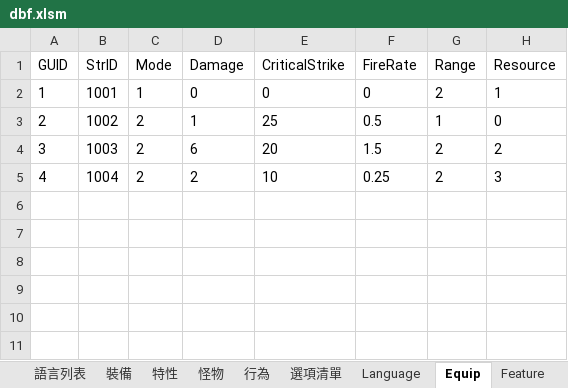
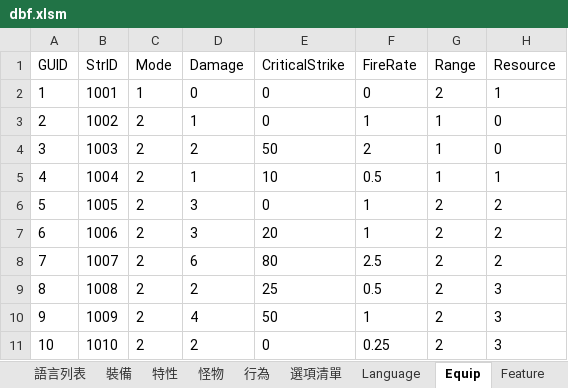
Before and after one commit to yinweli/project_acg, an Excel workbook: Doc/dbf.xlsm, sheet Equip, drawn as a sheet; values as stored, in another font and other column widths than the file's, no borders; the diff names each change by its address in the sheet, - before the commit and + after, or states it on an @@ line.

```diff
--- a/Doc/dbf.xlsm (sheet Equip)
+++ b/Doc/dbf.xlsm (sheet Equip)
-E3 (CriticalStrike): 25
+E3 (CriticalStrike): 0
-F3 (FireRate): 0.5
+F3 (FireRate): 1
-D4 (Damage): 6
+D4 (Damage): 2
-E4 (CriticalStrike): 20
+E4 (CriticalStrike): 50
-F4 (FireRate): 1.5
+F4 (FireRate): 2
-G4:G5 (Range): 2
+G4:G5 (Range): 1
-H4 (Resource): 2
+H4 (Resource): 0
-D5 (Damage): 2
+D5 (Damage): 1
-F5 (FireRate): 0.25
+F5 (FireRate): 0.5
-H5 (Resource): 3
+H5 (Resource): 1
+row 6: 5 | 1005 | 2 | 3 | 0 | 1 | 2 | 2
+row 7: 6 | 1006 | 2 | 3 | 20 | 1 | 2 | 2
+row 8: 7 | 1007 | 2 | 6 | 80 | 2.5 | 2 | 2
+row 9: 8 | 1008 | 2 | 2 | 25 | 0.5 | 2 | 3
+row 10: 9 | 1009 | 2 | 4 | 50 | 1 | 2 | 3
+row 11: 10 | 1010 | 2 | 2 | 0 | 0.25 | 2 | 3
```
Also changed, not shown: sheet 裝備, sheet 語言列表, sheet Language.
